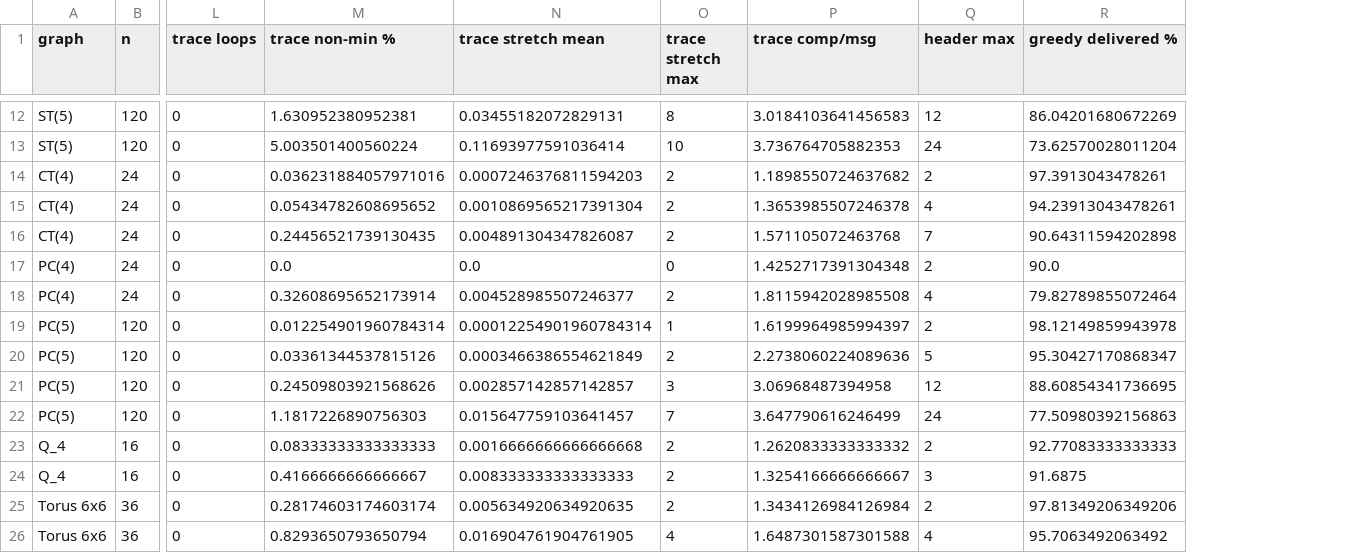
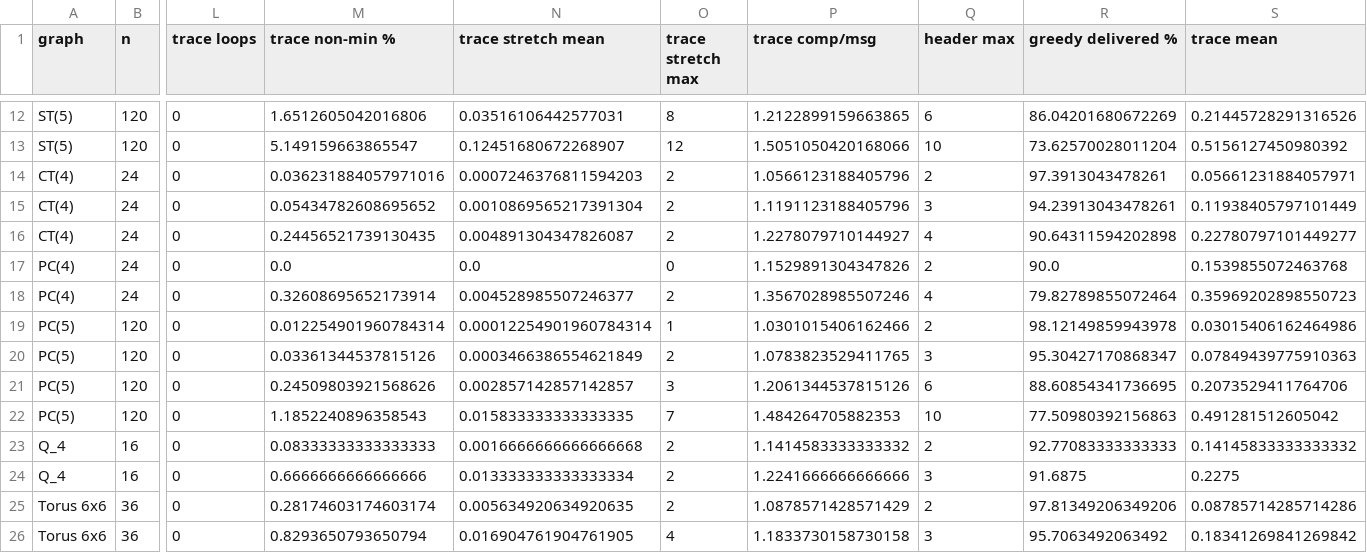
Before and after one commit to netscience/wpr-verify, a CSV file: results/link_failures/k_failures.csv, drawn as a sheet; only a part is shown, gaps mark what is left out; the diff covers the shown part only; the diff names each change by its address in the sheet, - before the commit and + after, or states it on an @@ line.

```diff
--- a/results/link_failures/k_failures.csv
+++ b/results/link_failures/k_failures.csv
+column S (trace mean), rows 12-26: 0.21445728291316526 | 0.5156127450980392 | 0.05661231884057971 | 0.11938405797101449 | 0.22780797101449277 | 0.1539855072463768 | 0.35969202898550723 | 0.03015406162464986 | 0.07849439775910363 | 0.2073529411764706 | 0.491281512605042 | 0.14145833333333332 | 0.2275 | 0.08785714285714286 | 0.18341269841269842
-M12 (trace non-min %): 1.630952380952381
+M12 (trace non-min %): 1.6512605042016806
-N12 (trace stretch mean): 0.03455182072829131
+N12 (trace stretch mean): 0.03516106442577031
-P12 (trace comp/msg): 3.0184103641456583
+P12 (trace comp/msg): 1.2122899159663865
-Q12 (header max): 12
+Q12 (header max): 6
-M13 (trace non-min %): 5.003501400560224
+M13 (trace non-min %): 5.149159663865547
-N13 (trace stretch mean): 0.11693977591036414
+N13 (trace stretch mean): 0.12451680672268907
-O13 (trace stretch max): 10
+O13 (trace stretch max): 12
-P13 (trace comp/msg): 3.736764705882353
+P13 (trace comp/msg): 1.5051050420168066
-Q13 (header max): 24
+Q13 (header max): 10
-P14 (trace comp/msg): 1.1898550724637682
+P14 (trace comp/msg): 1.0566123188405796
-P15 (trace comp/msg): 1.3653985507246378
+P15 (trace comp/msg): 1.1191123188405796
-Q15 (header max): 4
+Q15 (header max): 3
-P16 (trace comp/msg): 1.571105072463768
+P16 (trace comp/msg): 1.2278079710144927
-Q16 (header max): 7
+Q16 (header max): 4
-P17 (trace comp/msg): 1.4252717391304348
+P17 (trace comp/msg): 1.1529891304347826
-P18 (trace comp/msg): 1.8115942028985508
+P18 (trace comp/msg): 1.3567028985507246
-P19 (trace comp/msg): 1.6199964985994397
+P19 (trace comp/msg): 1.0301015406162466
-P20 (trace comp/msg): 2.2738060224089636
+P20 (trace comp/msg): 1.0783823529411765
-Q20 (header max): 5
+Q20 (header max): 3
-P21 (trace comp/msg): 3.06968487394958
+P21 (trace comp/msg): 1.2061344537815126
-Q21 (header max): 12
+Q21 (header max): 6
-M22 (trace non-min %): 1.1817226890756303
+M22 (trace non-min %): 1.1852240896358543
-N22 (trace stretch mean): 0.015647759103641457
+N22 (trace stretch mean): 0.015833333333333335
-P22 (trace comp/msg): 3.647790616246499
+P22 (trace comp/msg): 1.484264705882353
-Q22 (header max): 24
+Q22 (header max): 10
-P23 (trace comp/msg): 1.2620833333333332
+P23 (trace comp/msg): 1.1414583333333332
-M24 (trace non-min %): 0.4166666666666667
+M24 (trace non-min %): 0.6666666666666666
-N24 (trace stretch mean): 0.008333333333333333
+N24 (trace stretch mean): 0.013333333333333334
-P24 (trace comp/msg): 1.3254166666666667
+P24 (trace comp/msg): 1.2241666666666666
-P25 (trace comp/msg): 1.3434126984126984
+P25 (trace comp/msg): 1.0878571428571429
-P26 (trace comp/msg): 1.6487301587301588
+P26 (trace comp/msg): 1.1833730158730158
-Q26 (header max): 4
+Q26 (header max): 3
```
Also changed, not shown: 51 edited cells elsewhere in this file, results/borel.csv, results/k_failures.csv, 12 other files.
